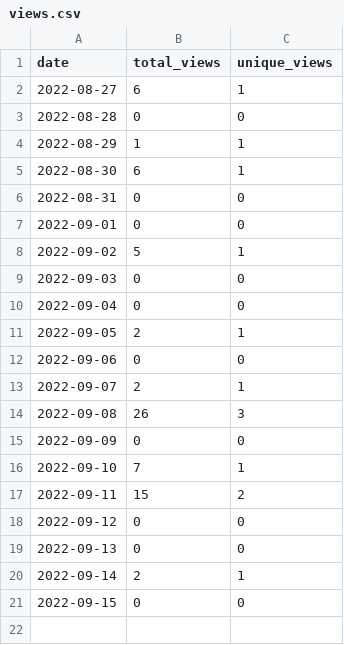
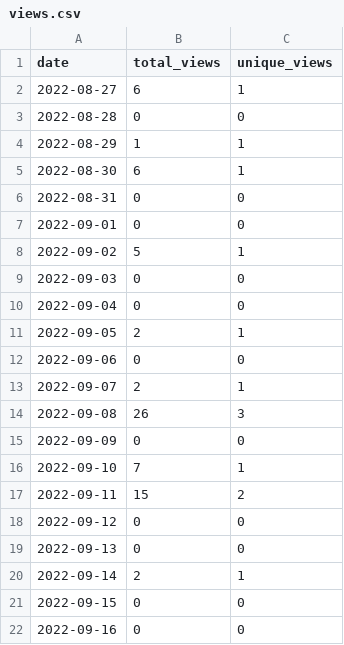
Before and after one commit to MatthewBentz/COMP5120, a CSV file: .traffic/views.csv, drawn as a sheet; the diff names each change by its address in the sheet, - before the commit and + after, or states it on an @@ line.

Commit message:
Updating repository traffic graph

```diff
--- a/.traffic/views.csv
+++ b/.traffic/views.csv
+row 22: 2022-09-16 | 0 | 0
```
Also changed, not shown: 4 other files.
